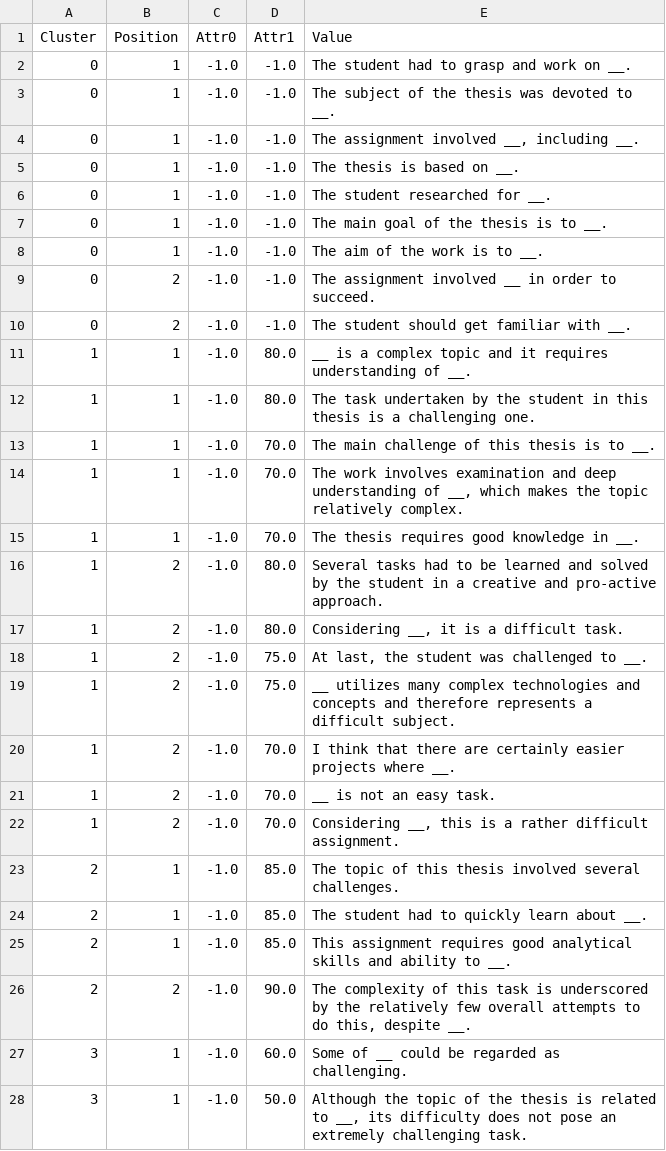
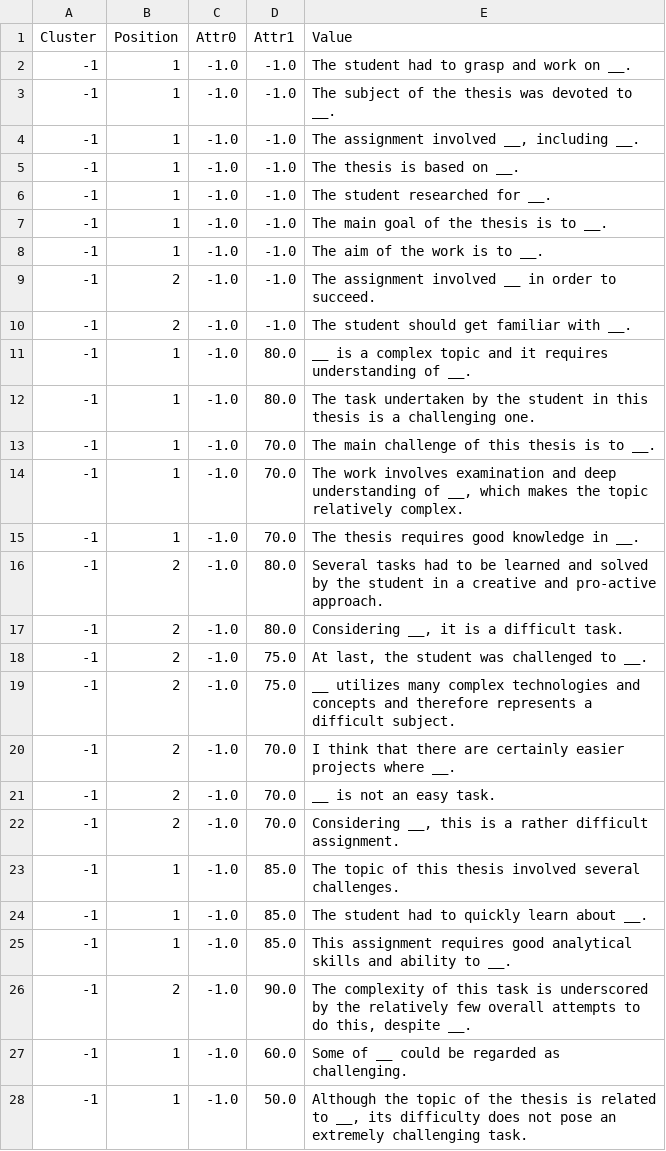
Before and after one commit to vasicja2/reviews-test, a CSV file: src/main/resources/sentenceDB/01topic.csv, drawn as a sheet; only a part is shown; the diff covers the shown part only.

```diff
--- a/src/main/resources/sentenceDB/01topic.csv
+++ b/src/main/resources/sentenceDB/01topic.csv
@@ -1,28 +1,28 @@
 Cluster;Position;Attr0;Attr1;Value
-0;1;-1.0;-1.0;The student had to grasp and work on __.
-0;1;-1.0;-1.0;The subject of the thesis was devoted to __.
-0;1;-1.0;-1.0;The assignment involved __, including __.
-0;1;-1.0;-1.0;The thesis is based on __.
-0;1;-1.0;-1.0;The student researched for __.
-0;1;-1.0;-1.0;The main goal of the thesis is to __.
-0;1;-1.0;-1.0;The aim of the work is to __.
-0;2;-1.0;-1.0;The assignment involved __ in order to succeed.
-0;2;-1.0;-1.0;The student should get familiar with __.
-1;1;-1.0;80.0;__ is a complex topic and it requires understanding of __.
-1;1;-1.0;80.0;The task undertaken by the student in this thesis is a challenging one.
-1;1;-1.0;70.0;The main challenge of this thesis is to __.
-1;1;-1.0;70.0;The work involves examination and deep understanding of __, which makes the topic relatively complex.
-1;1;-1.0;70.0;The thesis requires good knowledge in __.
-1;2;-1.0;80.0;Several tasks had to be learned and solved by the student in a creative and pro-active approach.
-1;2;-1.0;80.0;Considering __, it is a difficult task.
-1;2;-1.0;75.0;At last, the student was challenged to __.
-1;2;-1.0;75.0;__ utilizes many complex technologies and concepts and therefore represents a difficult subject.
-1;2;-1.0;70.0;I think that there are certainly easier projects where __.
-1;2;-1.0;70.0;__ is not an easy task.
-1;2;-1.0;70.0;Considering __, this is a rather difficult assignment.
-2;1;-1.0;85.0;The topic of this thesis involved several challenges.
-2;1;-1.0;85.0;The student had to quickly learn about __.
-2;1;-1.0;85.0;This assignment requires good analytical skills and ability to __.
-2;2;-1.0;90.0;The complexity of this task is underscored by the relatively few overall attempts to do this, despite __.
-3;1;-1.0;60.0;Some of __ could be regarded as challenging.
-3;1;-1.0;50.0;Although the topic of the thesis is related to __, its difficulty does not pose an extremely challenging task.
+-1;1;-1.0;-1.0;The student had to grasp and work on __.
+-1;1;-1.0;-1.0;The subject of the thesis was devoted to __.
+-1;1;-1.0;-1.0;The assignment involved __, including __.
+-1;1;-1.0;-1.0;The thesis is based on __.
+-1;1;-1.0;-1.0;The student researched for __.
+-1;1;-1.0;-1.0;The main goal of the thesis is to __.
+-1;1;-1.0;-1.0;The aim of the work is to __.
+-1;2;-1.0;-1.0;The assignment involved __ in order to succeed.
+-1;2;-1.0;-1.0;The student should get familiar with __.
+-1;1;-1.0;80.0;__ is a complex topic and it requires understanding of __.
+-1;1;-1.0;80.0;The task undertaken by the student in this thesis is a challenging one.
+-1;1;-1.0;70.0;The main challenge of this thesis is to __.
+-1;1;-1.0;70.0;The work involves examination and deep understanding of __, which makes the topic relatively complex.
+-1;1;-1.0;70.0;The thesis requires good knowledge in __.
+-1;2;-1.0;80.0;Several tasks had to be learned and solved by the student in a creative and pro-active approach.
+-1;2;-1.0;80.0;Considering __, it is a difficult task.
+-1;2;-1.0;75.0;At last, the student was challenged to __.
+-1;2;-1.0;75.0;__ utilizes many complex technologies and concepts and therefore represents a difficult subject.
+-1;2;-1.0;70.0;I think that there are certainly easier projects where __.
+-1;2;-1.0;70.0;__ is not an easy task.
+-1;2;-1.0;70.0;Considering __, this is a rather difficult assignment.
+-1;1;-1.0;85.0;The topic of this thesis involved several challenges.
+-1;1;-1.0;85.0;The student had to quickly learn about __.
+-1;1;-1.0;85.0;This assignment requires good analytical skills and ability to __.
+-1;2;-1.0;90.0;The complexity of this task is underscored by the relatively few overall attempts to do this, despite __.
+-1;1;-1.0;60.0;Some of __ could be regarded as challenging.
+-1;1;-1.0;50.0;Although the topic of the thesis is related to __, its difficulty does not pose an extremely challenging task.
```
Also changed, not shown: 7 edited cells elsewhere in this file, src/main/resources/sentenceDB/02research.csv, src/main/resources/sentenceDB/03formal.csv, 5 other files.
